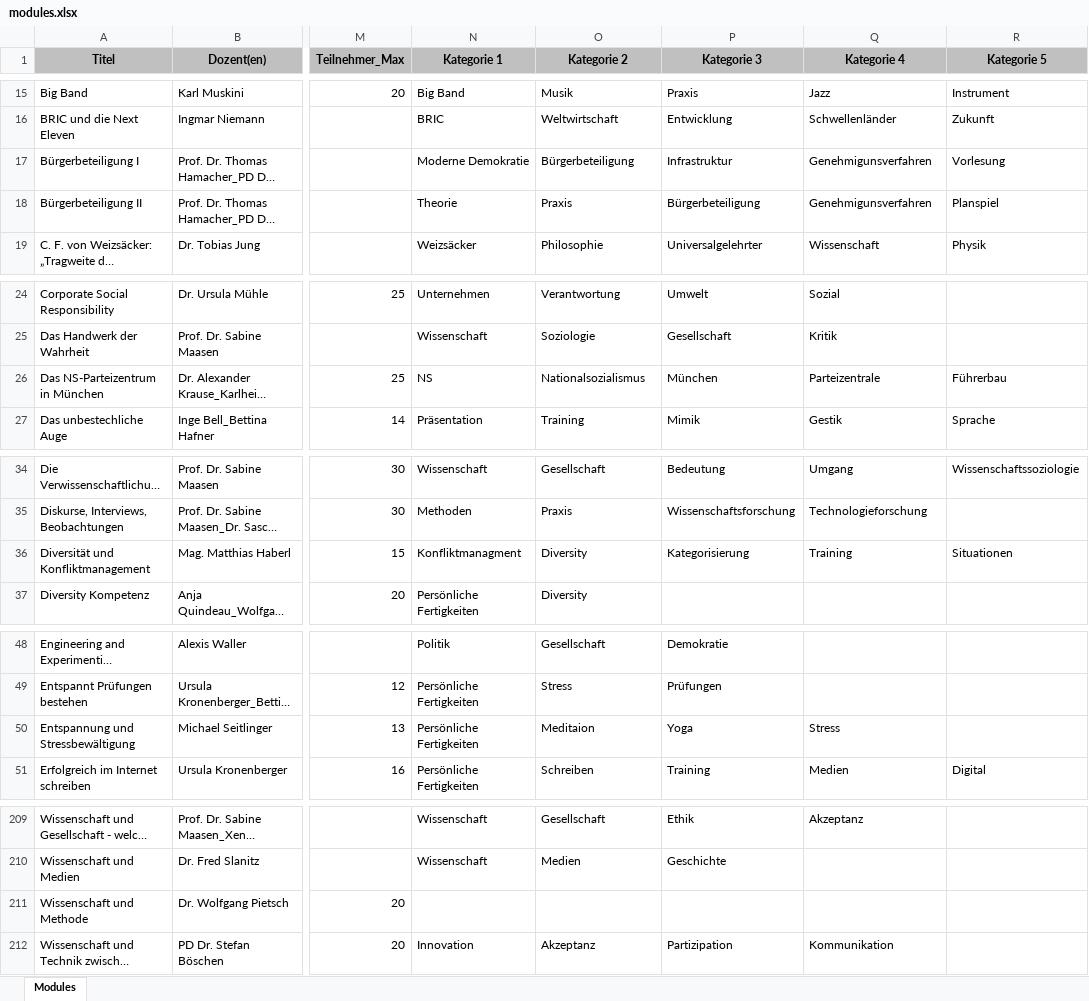
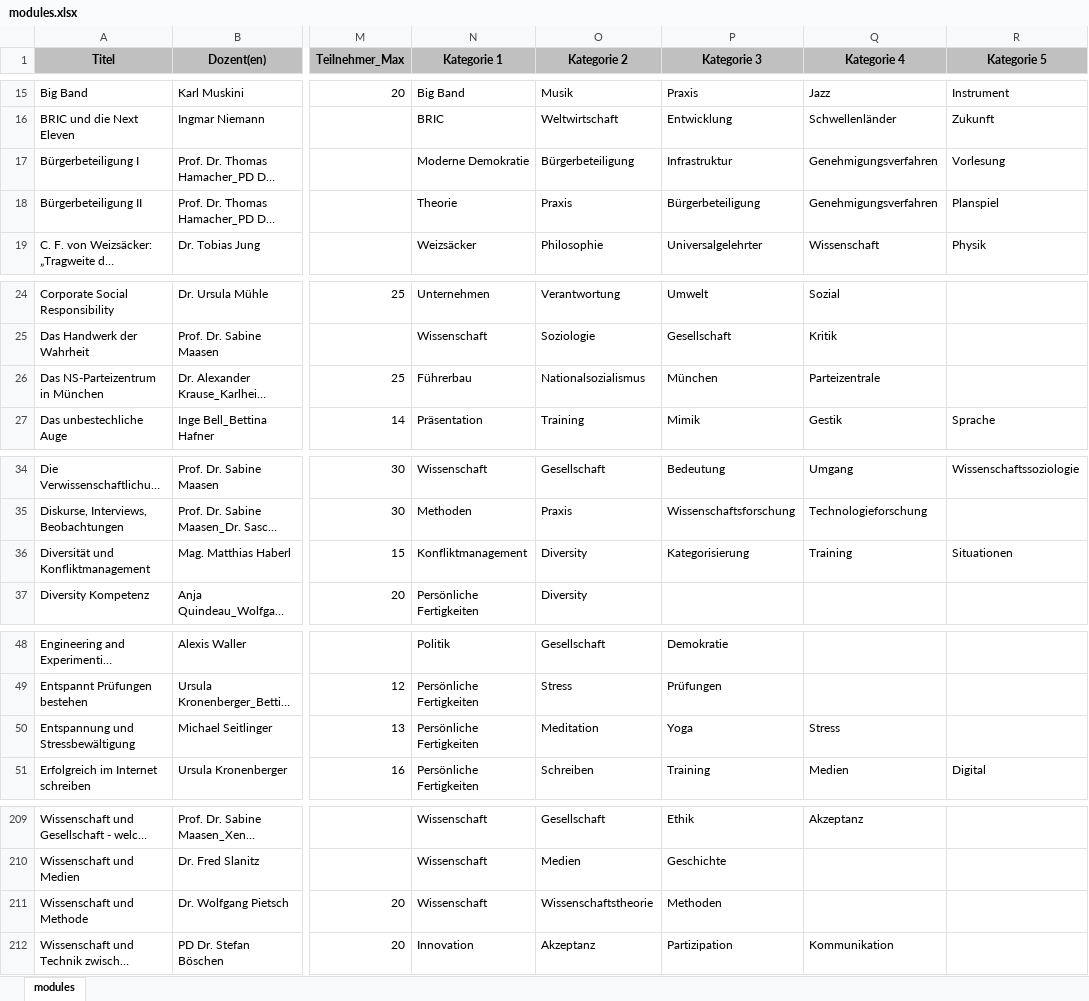
Before and after one commit to dinaaladawy/Modulo, an Excel workbook: App/JungeAkademie/modules.xlsx, sheet modules, drawn as a sheet; only a part is shown, gaps mark what is left out; long unchanged cells end in …; values as stored, in another font and other column widths than the file's, no borders; the diff covers the shown part only; the diff names each change by its address in the sheet, - before the commit and + after, or states it on an @@ line.

Commit message:
Inserted all interests into the database.
Made all scripts use the .xlsx files instead of .txt files

```diff
--- a/App/JungeAkademie/modules.xlsx (sheet modules)
+++ b/App/JungeAkademie/modules.xlsx (sheet modules)
-sheet tab: Modules
+sheet tab: modules
-Q17:Q18 (Kategorie 4): Genehmigunsverfahren
+Q17:Q18 (Kategorie 4): Genehmigungsverfahren
-N26 (Kategorie 1): NS
+N26 (Kategorie 1): Führerbau
-R26 (Kategorie 5): Führerbau
+R26 (Kategorie 5): (empty)
-N36 (Kategorie 1): Konfliktmanagment
+N36 (Kategorie 1): Konfliktmanagement
-O50 (Kategorie 2): Meditaion
+O50 (Kategorie 2): Meditation
-N211 (Kategorie 1): (empty)
+N211 (Kategorie 1): Wissenschaft
-O211 (Kategorie 2): (empty)
+O211 (Kategorie 2): Wissenschaftstheorie
-P211 (Kategorie 3): (empty)
+P211 (Kategorie 3): Methoden
```
Also changed, not shown: 2 edited cells elsewhere in this sheet, 8 other files.
